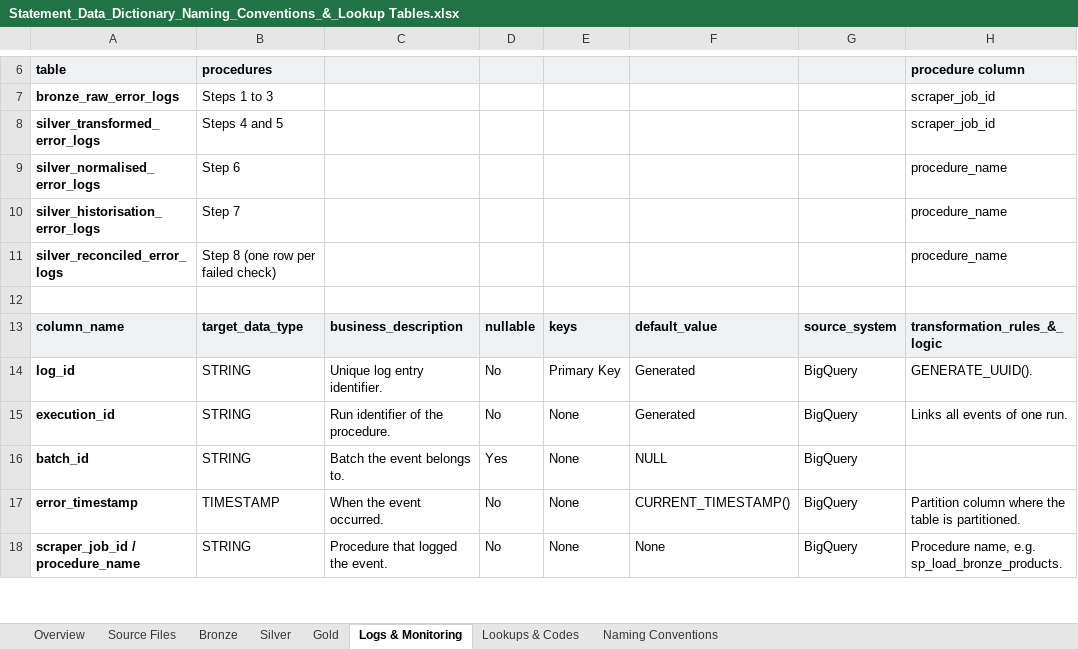
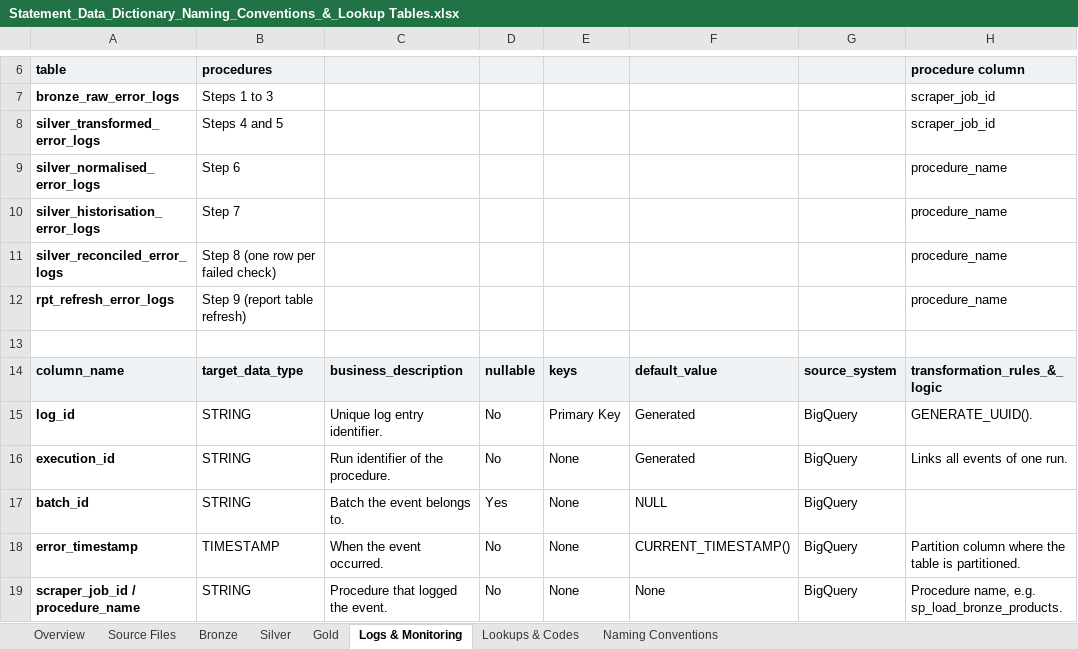
Before and after one commit to RlR-Design/MCM-Competitor-Data-Pipeline, an Excel workbook: 03_Documentation/Statement_Data_Dictionary_Naming_Conventions_&_Lookup Tables.xlsx, sheet Logs & Monitoring, drawn as a sheet; only a part is shown, gaps mark what is left out; values as stored, in another font and other column widths than the file's, no borders; the diff names each change by its address in the sheet, - before the commit and + after, or states it on an @@ line.

```diff
--- a/03_Documentation/Statement_Data_Dictionary_Naming_Conventions_&_Lookup Tables.xlsx (sheet Logs & Monitoring)
+++ b/03_Documentation/Statement_Data_Dictionary_Naming_Conventions_&_Lookup Tables.xlsx (sheet Logs & Monitoring)
+row 12: rpt_refresh_error_logs | Step 9 (report table refresh) |  |  |  |  |  | procedure_name
```
Also changed, not shown: sheet Gold, sheet Lookups & Codes, sheet Overview, sheet Naming Conventions, 7 other files.
